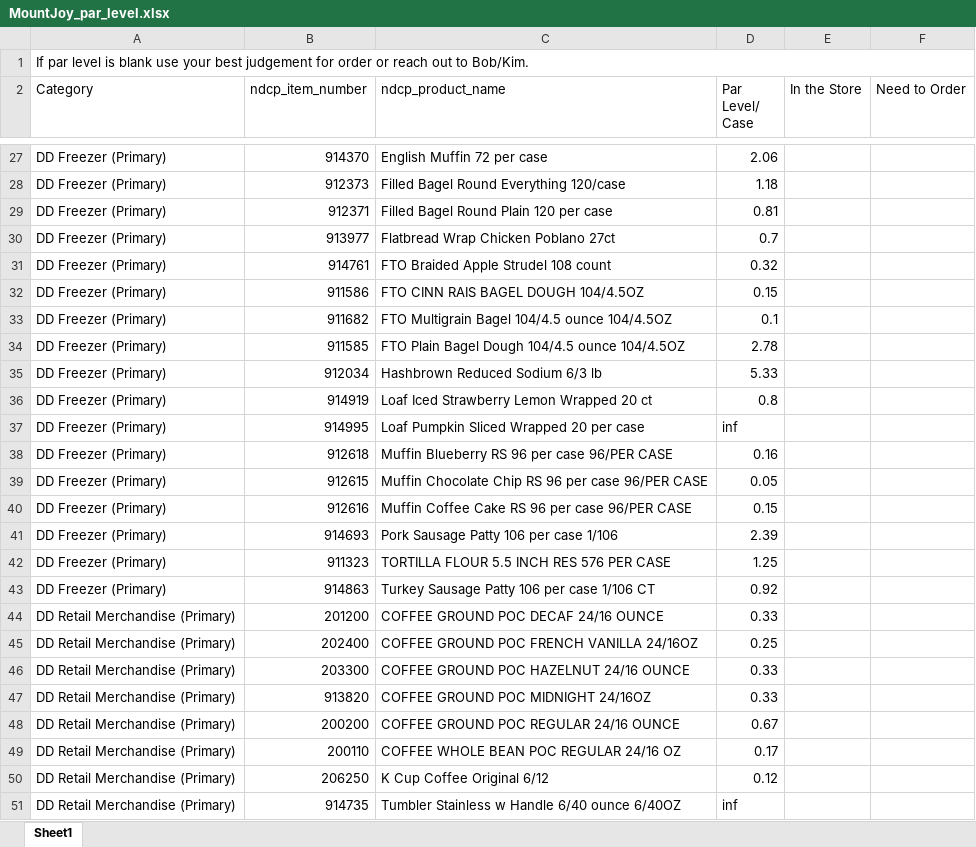
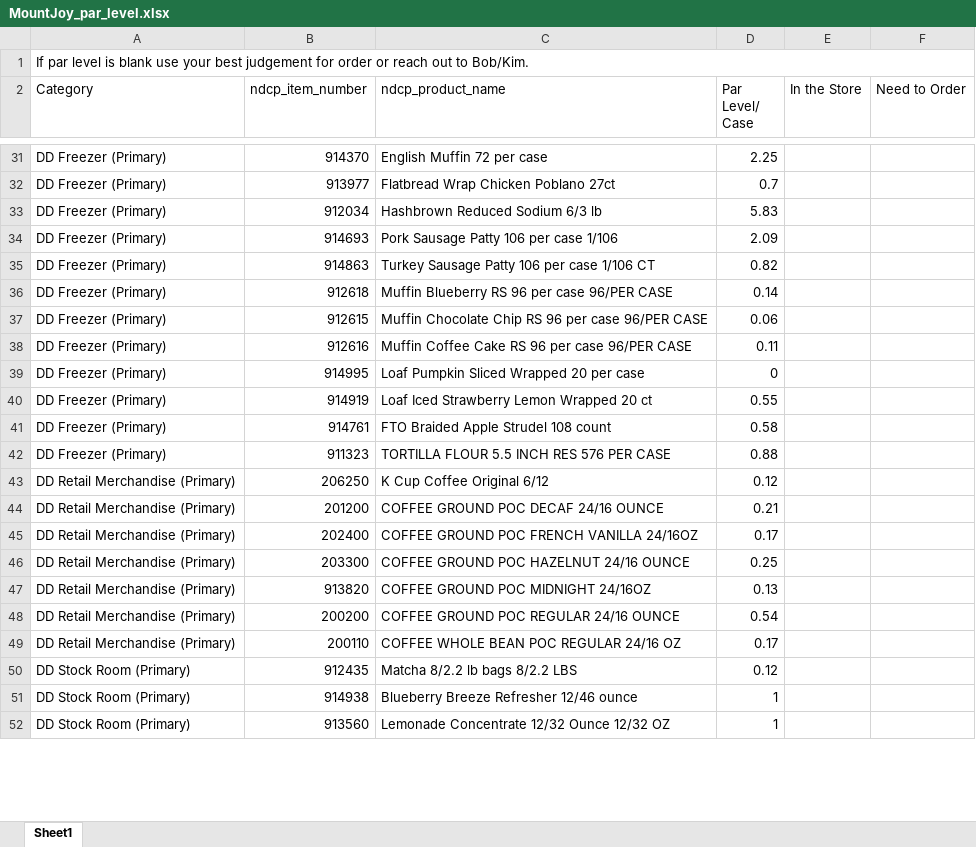
Before and after one commit to samargunners/par_level_updates, an Excel workbook: Par Levels Store/MountJoy_par_level.xlsx, sheet Sheet1, drawn as a sheet; only a part is shown, gaps mark what is left out; values as stored, in another font and other column widths than the file's, no cell formats; removed rows and columns are numbered as before the commit, all else as after; the diff covers the shown part only; the diff names each change by its address in the sheet, - before the commit and + after, or states it on an @@ line.

```diff
--- a/Par Levels Store/MountJoy_par_level.xlsx (sheet Sheet1)
+++ b/Par Levels Store/MountJoy_par_level.xlsx (sheet Sheet1)
-D31 (Par Level/ Case): 2.06
+D31 (Par Level/ Case): 2.25
-row 28: DD Freezer (Primary) | 912373 | Filled Bagel Round Everything 120/case | 1.18
-row 29: DD Freezer (Primary) | 912371 | Filled Bagel Round Plain 120 per case | 0.81
-row 31: DD Freezer (Primary) | 914761 | FTO Braided Apple Strudel 108 count | 0.32
-row 32: DD Freezer (Primary) | 911586 | FTO CINN RAIS BAGEL DOUGH 104/4.5OZ | 0.15
-row 33: DD Freezer (Primary) | 911682 | FTO Multigrain Bagel 104/4.5 ounce 104/4.5OZ | 0.1
-row 34: DD Freezer (Primary) | 911585 | FTO Plain Bagel Dough 104/4.5 ounce 104/4.5OZ | 2.78
-D33 (Par Level/ Case): 5.33
+D33 (Par Level/ Case): 5.83
-row 36: DD Freezer (Primary) | 914919 | Loaf Iced Strawberry Lemon Wrapped 20 ct | 0.8
-row 37: DD Freezer (Primary) | 914995 | Loaf Pumpkin Sliced Wrapped 20 per case | inf
+row 34: DD Freezer (Primary) | 914693 | Pork Sausage Patty 106 per case 1/106 | 2.09
+row 35: DD Freezer (Primary) | 914863 | Turkey Sausage Patty 106 per case 1/106 CT | 0.82
-D36 (Par Level/ Case): 0.16
+D36 (Par Level/ Case): 0.14
-D37 (Par Level/ Case): 0.05
+D37 (Par Level/ Case): 0.06
-D38 (Par Level/ Case): 0.15
+D38 (Par Level/ Case): 0.11
-row 41: DD Freezer (Primary) | 914693 | Pork Sausage Patty 106 per case 1/106 | 2.39
+row 39: DD Freezer (Primary) | 914995 | Loaf Pumpkin Sliced Wrapped 20 per case | 0
+row 40: DD Freezer (Primary) | 914919 | Loaf Iced Strawberry Lemon Wrapped 20 ct | 0.55
+row 41: DD Freezer (Primary) | 914761 | FTO Braided Apple Strudel 108 count | 0.58
-D42 (Par Level/ Case): 1.25
+D42 (Par Level/ Case): 0.88
-row 43: DD Freezer (Primary) | 914863 | Turkey Sausage Patty 106 per case 1/106 CT | 0.92
@@ row 50 moved to row 43: DD Retail Merchandise (Primary) @@
-D44 (Par Level/ Case): 0.33
+D44 (Par Level/ Case): 0.21
-D45 (Par Level/ Case): 0.25
+D45 (Par Level/ Case): 0.17
-D46 (Par Level/ Case): 0.33
+D46 (Par Level/ Case): 0.25
-D47 (Par Level/ Case): 0.33
+D47 (Par Level/ Case): 0.13
-D48 (Par Level/ Case): 0.67
+D48 (Par Level/ Case): 0.54
-row 51: DD Retail Merchandise (Primary) | 914735 | Tumbler Stainless w Handle 6/40 ounce 6/40OZ | inf
@@ row 106 moved to row 50: DD Stock Room (Primary) @@
@@ row 53 moved to row 51: DD Stock Room (Primary) @@
+row 52: DD Stock Room (Primary) | 913560 | Lemonade Concentrate 12/32 Ounce 12/32 OZ | 1
```
Also changed, not shown: 80 added rows, 53 removed rows, 20 moved rows and 24 edited cells elsewhere in this sheet, cell formats, Par Levels Store/Enola_par_level.xlsx, Par Levels Store/Marietta_par_level.xlsx, 10 other files.
